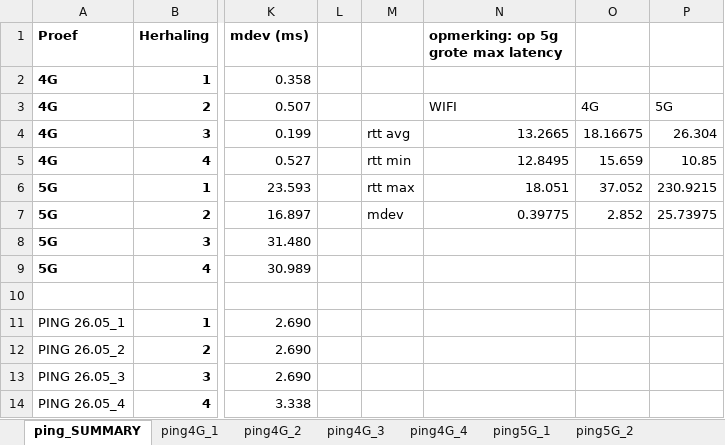
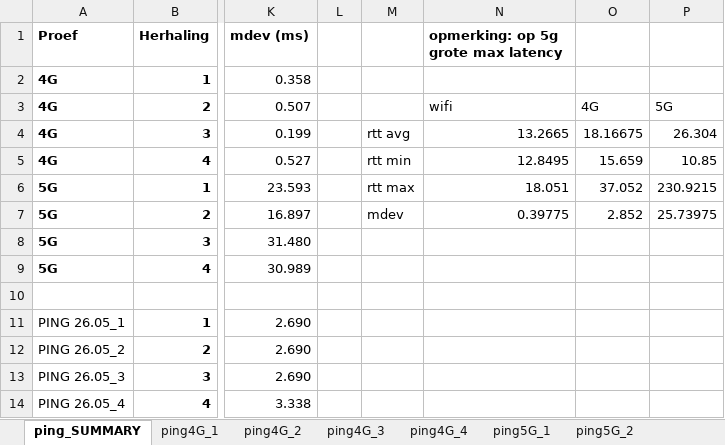
Before and after one commit to JanDeSomviele/Bachelorproef2025, an Excel workbook: extra bestanden/Bachelorproef_data_ping_4G-5G.xlsx, sheet ping_SUMMARY, drawn as a sheet; only a part is shown, gaps mark what is left out; values as stored, in another font and other column widths than the file's, no borders; charts and pictures not drawn; the diff names each change by its address in the sheet, - before the commit and + after, or states it on an @@ line.

```diff
--- a/extra bestanden/Bachelorproef_data_ping_4G-5G.xlsx (sheet ping_SUMMARY)
+++ b/extra bestanden/Bachelorproef_data_ping_4G-5G.xlsx (sheet ping_SUMMARY)
-N3: WIFI
+N3: wifi
```
Also changed, not shown: charts or pictures, extra bestanden/Bachelorproef_data_iperf2_4G-5G.xlsx, 2 other files.
